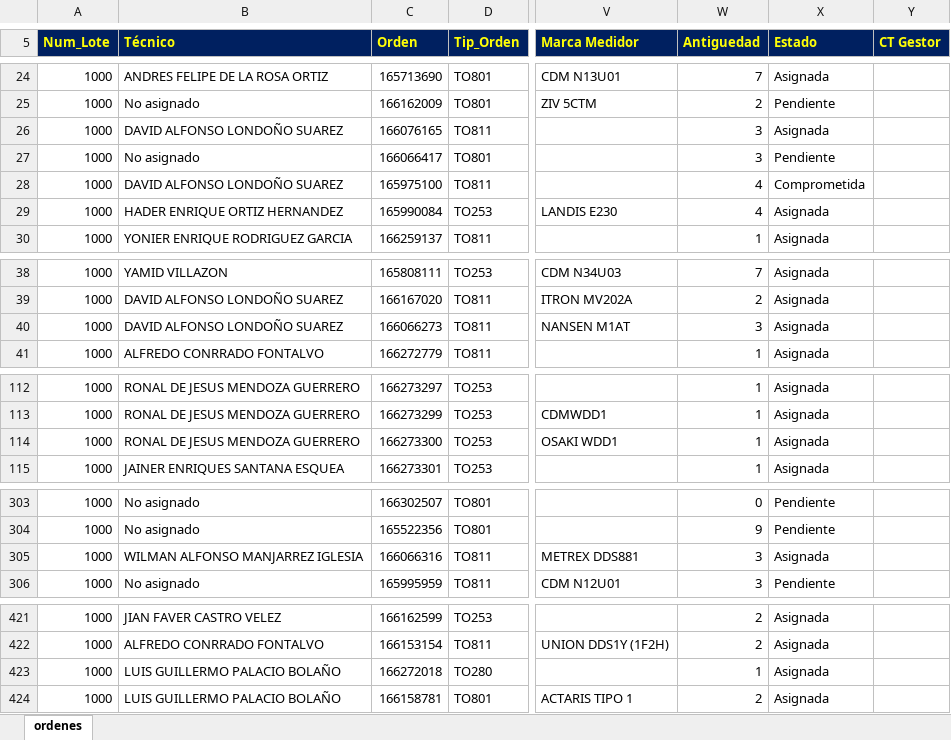
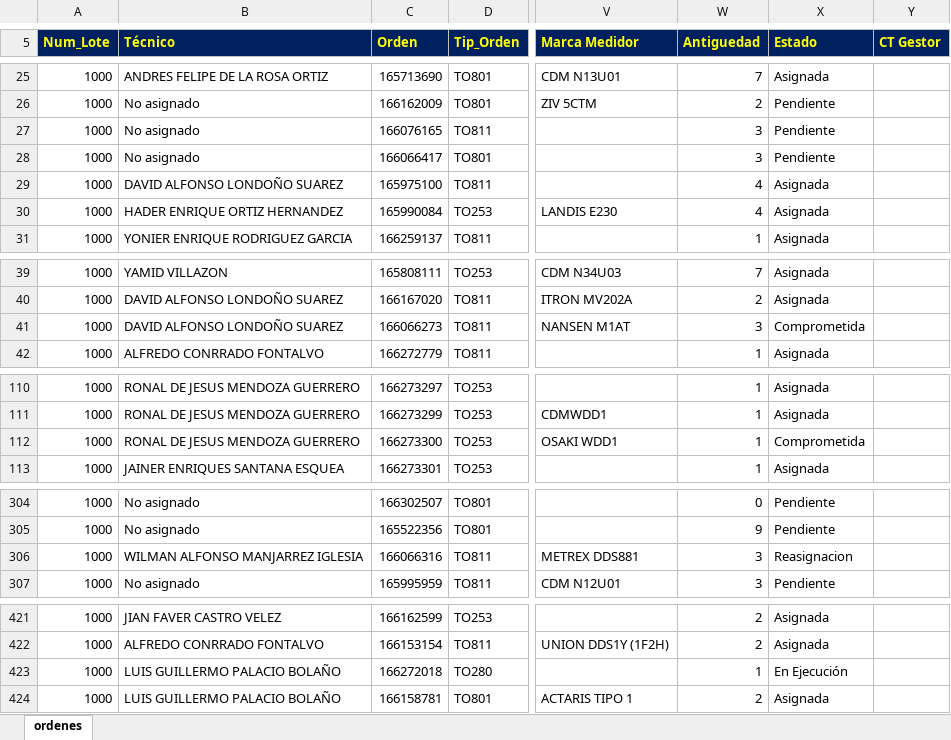
Before and after one commit to vikano27-debug/Dashboard_ING_VOA, an Excel workbook: siprem_latest.xlsx, sheet ordenes, drawn as a sheet; only a part is shown, gaps mark what is left out; values as stored, in another font and other column widths than the file's, no borders; addresses are those after the commit; the diff covers the shown part only; the diff names each change by its address in the sheet, - before the commit and + after, or states it on an @@ line.

```diff
--- a/siprem_latest.xlsx (sheet ordenes)
+++ b/siprem_latest.xlsx (sheet ordenes)
-B27 (Técnico): DAVID ALFONSO LONDOÑO SUAREZ
+B27 (Técnico): No asignado
-X27 (Estado): Asignada
+X27 (Estado): Pendiente
-X29 (Estado): Comprometida
+X29 (Estado): Asignada
-X41 (Estado): Asignada
+X41 (Estado): Comprometida
-X112 (Estado): Asignada
+X112 (Estado): Comprometida
-X306 (Estado): Asignada
+X306 (Estado): Reasignacion
-X423 (Estado): Asignada
+X423 (Estado): En Ejecución
```
Also changed, not shown: 10 added rows, 6 removed rows and 5 edited cells elsewhere in this sheet.
